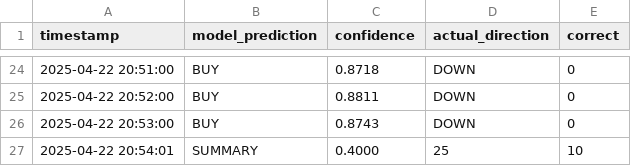
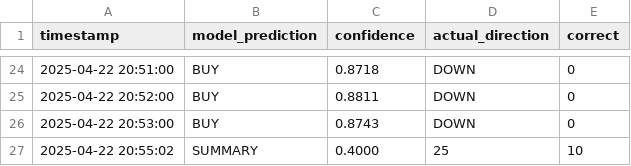
Before and after one commit to iamyusufgoktas/ml-trader1-logs, a CSV file: prediction_logs/2025-04-22_predictions.csv, drawn as a sheet; only a part is shown, gaps mark what is left out.

Commit message:
Update prediction data 2025-04-22T20:55:02.506559+00:00

```diff
--- a/prediction_logs/2025-04-22_predictions.csv
+++ b/prediction_logs/2025-04-22_predictions.csv
@@ -26,2 +26,2 @@ timestamp,model_prediction,confidence,actual_direction,correct
 2025-04-22 20:53:00,BUY,0.8743,DOWN,0
-2025-04-22 20:54:01,SUMMARY,0.4000,25,10
+2025-04-22 20:55:02,SUMMARY,0.4000,25,10
```
